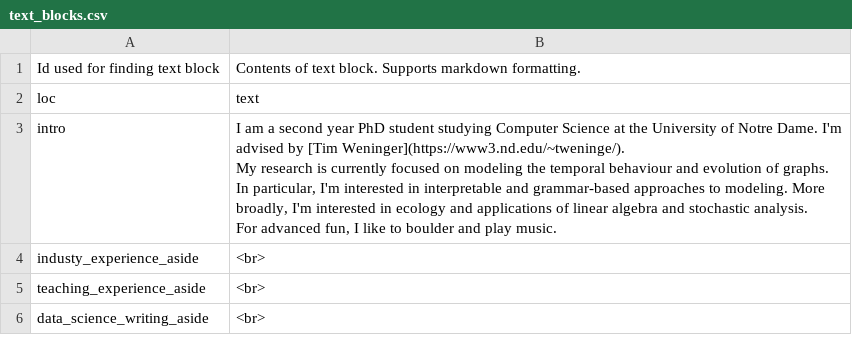
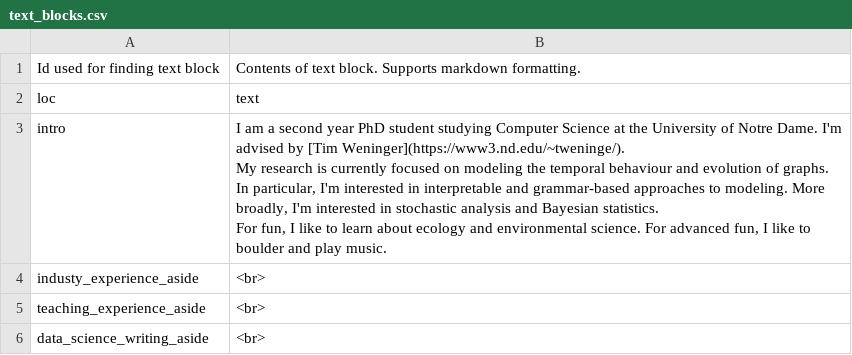
Before and after one commit to daniel-gonzalez-cedre/daniel-gonzalez-cedre.github.io, a CSV file: cv/data/text_blocks.csv, drawn as a sheet.

Commit message:
wew 	modified:   cv.html 	modified:   cv.pdf 	modified:   cv_printing_functions.r 	modified:   data/contact_info.csv 	modified:   data/entries.csv 	modified:   data/text_blocks.csv

```diff
--- a/cv/data/text_blocks.csv
+++ b/cv/data/text_blocks.csv
@@ -2,7 +2,7 @@ Id used for finding text block,Contents of text block. Supports markdown formatt
 loc,text
-intro,"I am a second year PhD student studying Computer Science at the University of Notre Dame. I'm advised by [Tim Weninger](https://www3.nd.edu/~tweninge/).
-
-My research is currently focused on modeling the temporal behaviour and evolution of graphs. In particular, I'm interested in interpretable and grammar-based approaches to modeling. More broadly, I'm interested in ecology and applications of linear algebra and stochastic analysis.
-
-For advanced fun, I like to boulder and play music."
+intro,"I am a second year PhD student studying Computer Science at the University of Notre Dame. I'm advised by [Tim Weninger](https://www3.nd.edu/~tweninge/).
+
+My research is currently focused on modeling the temporal behaviour and evolution of graphs. In particular, I'm interested in interpretable and grammar-based approaches to modeling. More broadly, I'm interested in stochastic analysis and Bayesian statistics.
+
+For fun, I like to learn about ecology and environmental science. For advanced fun, I like to boulder and play music."
 industy_experience_aside,"<br>"
```
Also changed, not shown: cv/data/contact_info.csv, cv/data/entries.csv, 3 other files.
